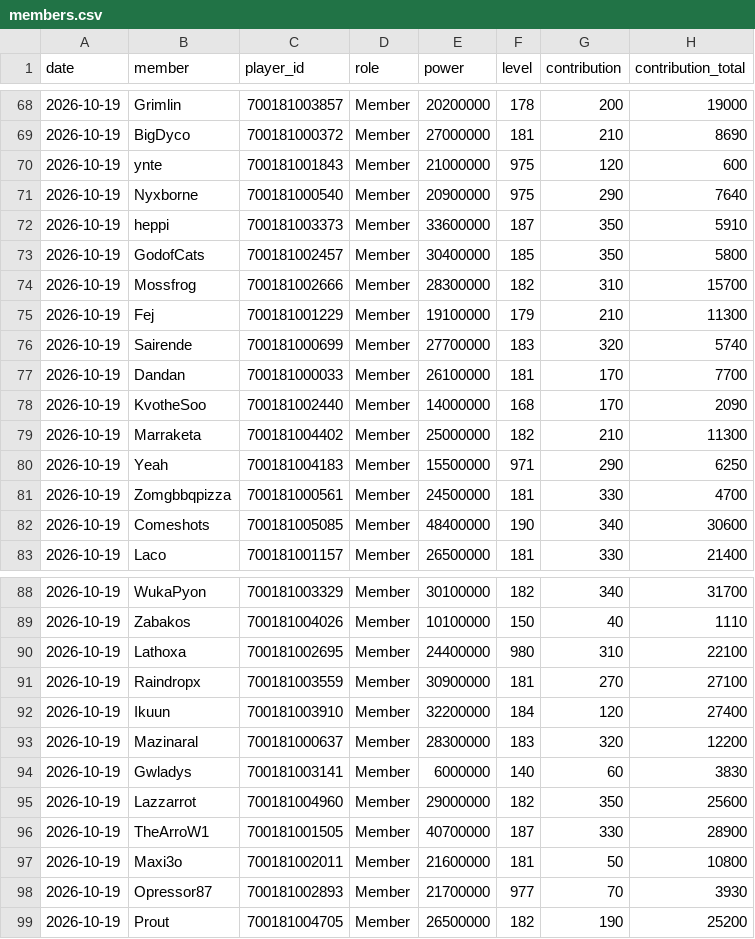
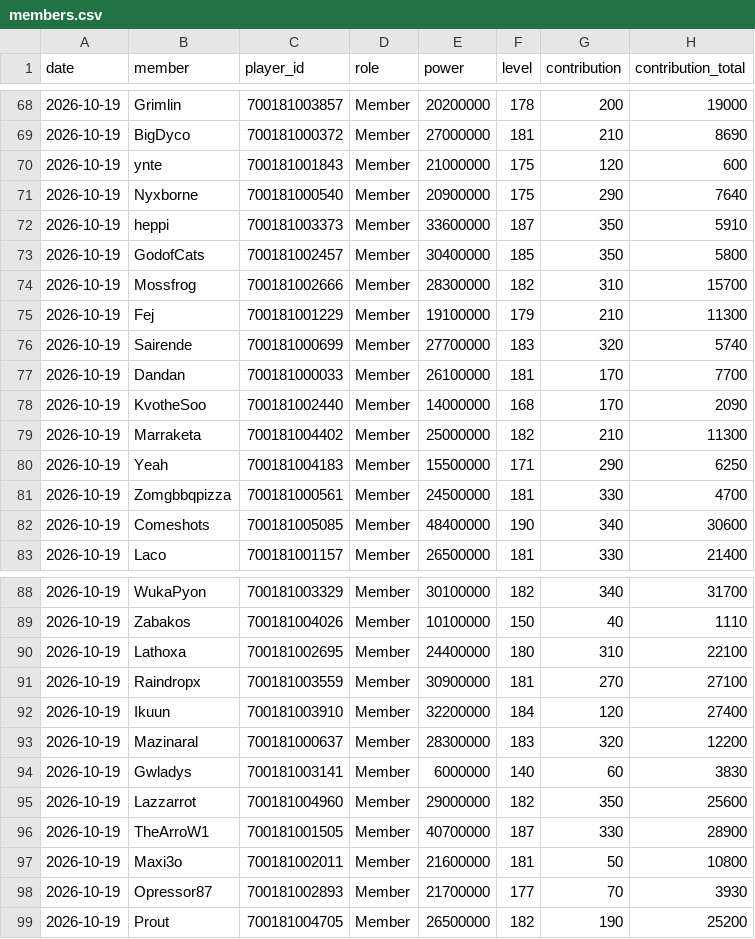
Before and after one commit to Rukacheese/Vibe-Stats, a CSV file: data/members.csv, drawn as a sheet; only a part is shown, gaps mark what is left out; the diff names each change by its address in the sheet, - before the commit and + after, or states it on an @@ line.

Commit message:
Update member data with new values

```diff
--- a/data/members.csv
+++ b/data/members.csv
-F70:F71 (level): 975
+F70:F71 (level): 175
-F80 (level): 971
+F80 (level): 171
-F90 (level): 980
+F90 (level): 180
-F98 (level): 977
+F98 (level): 177
```
